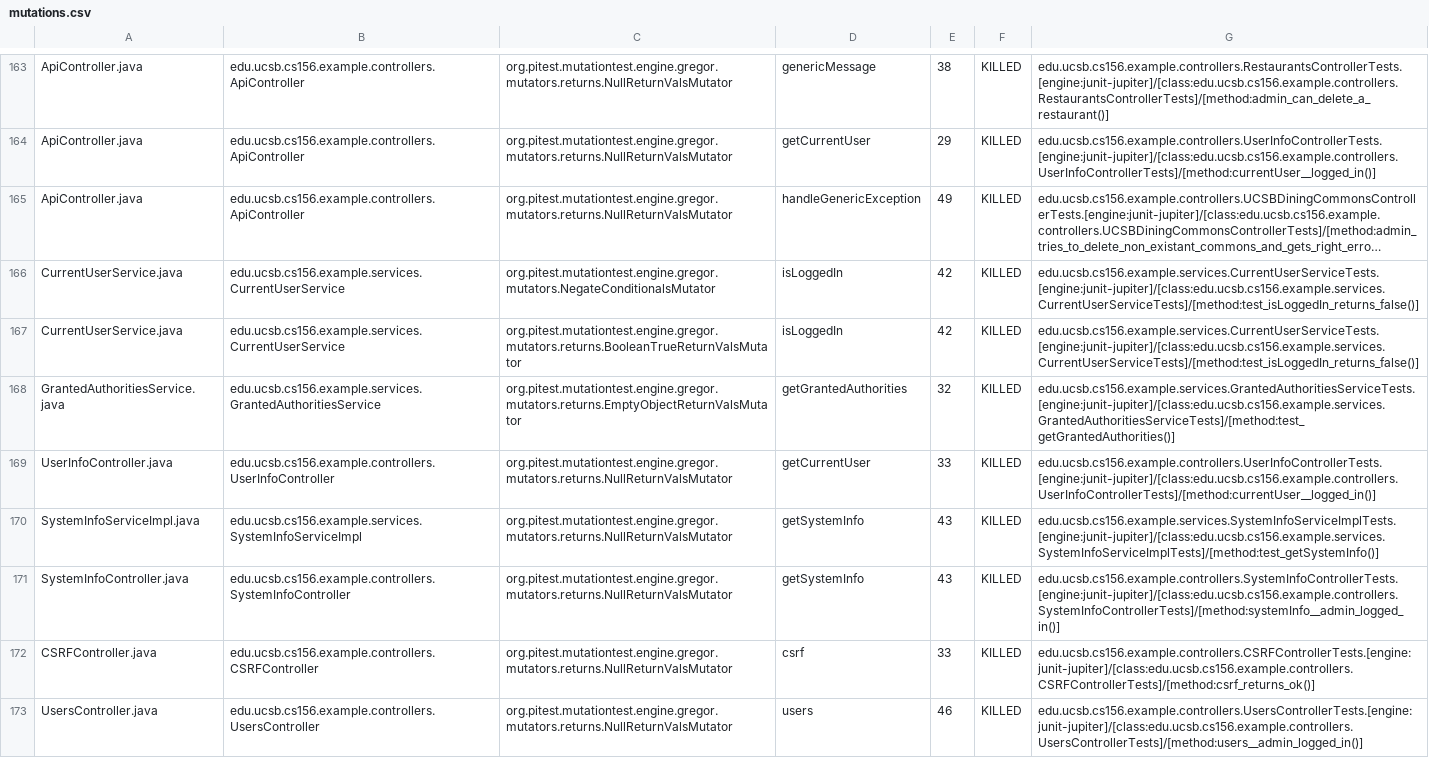
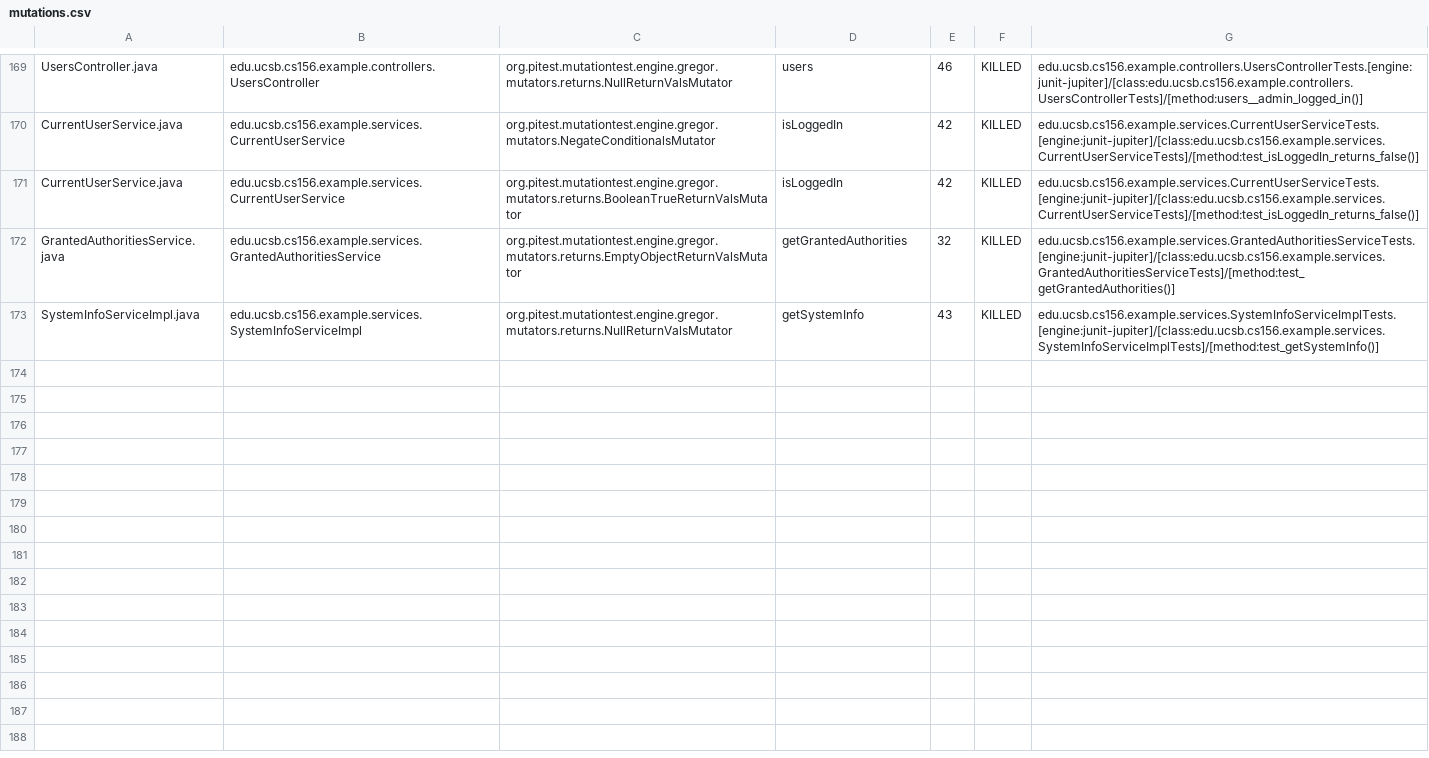
Before and after one commit to ucsb-cs156-s24/team03-s24-4pm-8, a CSV file: prs/78/pitest/mutations.csv, drawn as a sheet; only a part is shown, gaps mark what is left out; long unchanged cells end in …; removed rows and columns are numbered as before the commit, all else as after; the diff covers the shown part only; the diff names each change by its address in the sheet, - before the commit and + after, or states it on an @@ line.

Commit message:
Deploying to gh-pages from @ ucsb-cs156-s24/team03-s24-4pm-8@4143fcece81bffd29b40852a118a5873a20b0de0 🚀

```diff
--- a/prs/78/pitest/mutations.csv
+++ b/prs/78/pitest/mutations.csv
-A169: ApiController.java
+A169: UsersController.java
-B169: edu.ucsb.cs156.example.controllers.ApiController
+B169: edu.ucsb.cs156.example.controllers.UsersController
-D169: genericMessage
+D169: users
-E169: 38
+E169: 46
-G169: edu.ucsb.cs156.example.controllers.RestaurantsControllerTests.[engine:junit-jupiter]/[class:edu.ucsb.cs156.example.controllers.RestaurantsControllerTests]/[method:admin_can_delete_a_restaurant()]
+G169: edu.ucsb.cs156.example.controllers.UsersControllerTests.[engine:junit-jupiter]/[class:edu.ucsb.cs156.example.controllers.UsersControllerTests]/[method:users__admin_logged_in()]
@@ row 164 moved to row 2: ApiController.java @@
@@ row 165 moved to row 3: ApiController.java @@
@@ row 169 moved to row 168: UserInfoController.java @@
@@ row 171 moved to row 98: SystemInfoController.java @@
@@ row 172 moved to row 23: CSRFController.java @@
-row 173: UsersController.java | edu.ucsb.cs156.example.controllers.UsersController | org.pitest.mutationtest.engine.gregor.mutators.returns.NullReturnValsMutator | users | 46 | KILLED | edu.ucsb.cs156.example.controllers.UsersControllerTests.[engine:junit-jupiter]/[class:edu.ucsb.cs156.example.controllers.UsersControllerTests]/[method:users__admin_logged_in()]
```
Also changed, not shown: 1 added row and 105 moved rows elsewhere in this file, 18 other files.
